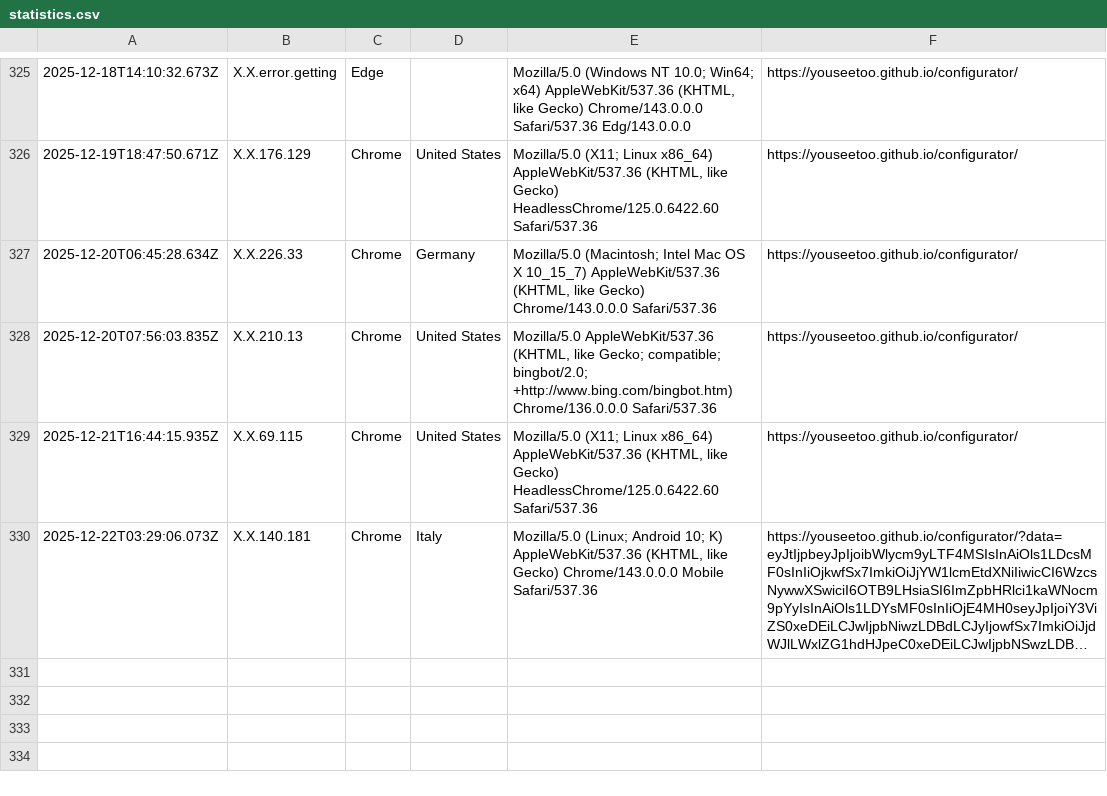
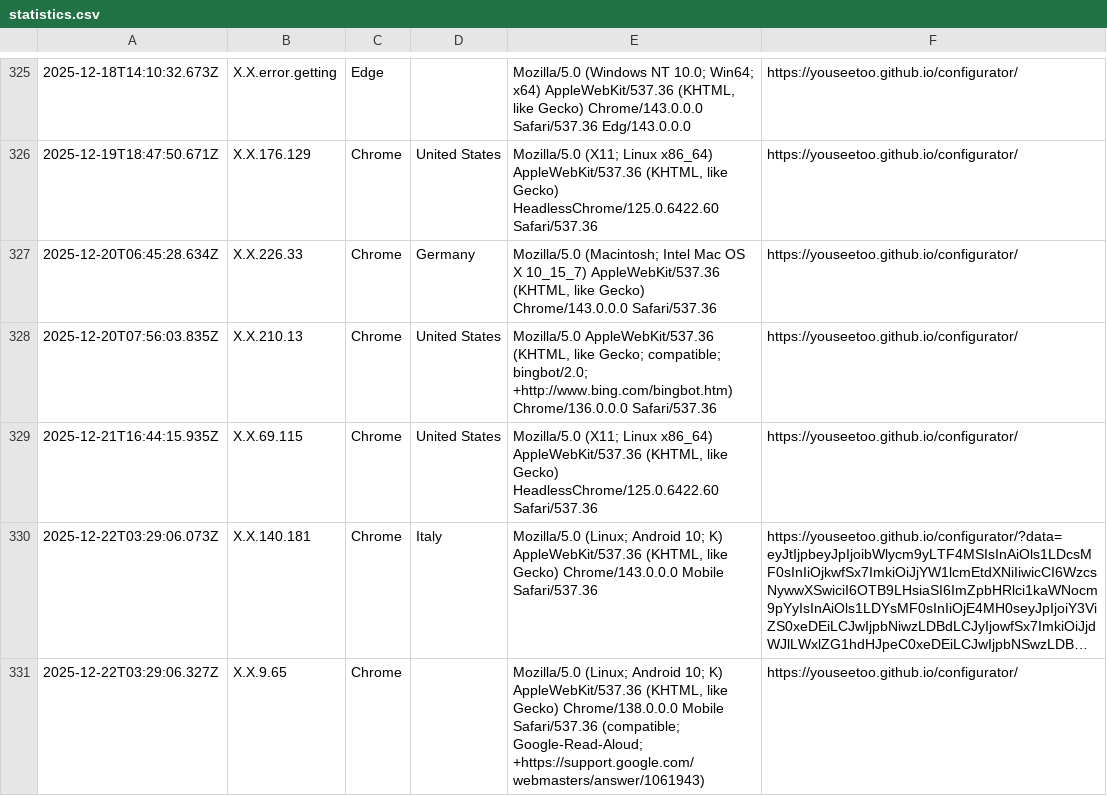
Before and after one commit to beniroquai/openUC2-OptiKit-Store, a CSV file: statistics/statistics.csv, drawn as a sheet; only a part is shown, gaps mark what is left out; long unchanged cells end in …; the diff names each change by its address in the sheet, - before the commit and + after, or states it on an @@ line.

Commit message:
Add user statistics entry: 2025-12-22T03:29:06.327Z

```diff
--- a/statistics/statistics.csv
+++ b/statistics/statistics.csv
+row 331: 2025-12-22T03:29:06.327Z | X.X.9.65 | Chrome |  | Mozilla/5.0 (Linux; Android 10; K) AppleWebKit/537.36 (KHTML, like Gecko) Chrome/138.0.0.0 Mobile Safari/537.36 (compatible; Google-Read-Aloud; +https://support.google.com/webmasters/answer/1061943) | https://youseetoo.github.io/configurator/
```
